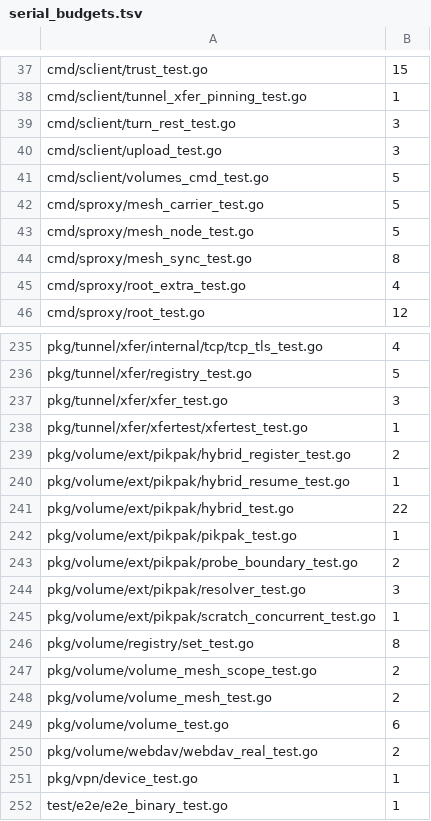
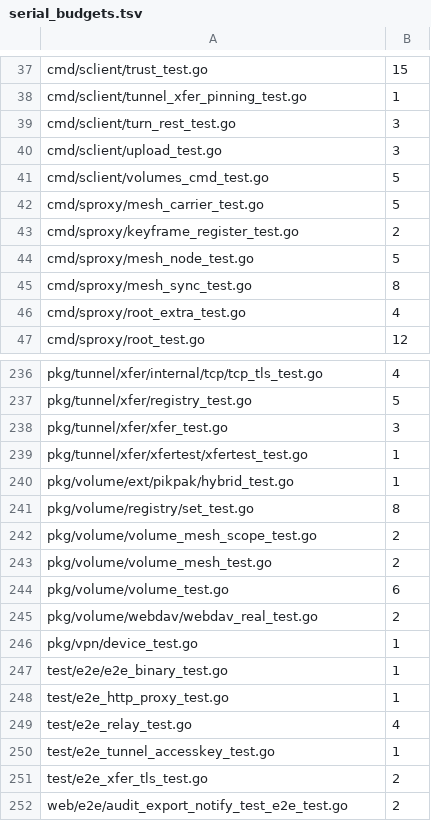
Before and after one commit to cocomhub/sproxy, a TSV file: internal/archcheck/serial_budgets.tsv, drawn as a sheet; only a part is shown, gaps mark what is left out; the shorter side is filled out with more unchanged rows.

Commit message:
fix(pikpak): hybrid 测试并行化 + 本地注册表注入 + RestoreShare owned 适配（#734 CI 修复）
R18 门禁 CI 红灯根因：分支一次性登记 30+ 串行顶高棘轮基线，pull_request merge 树
又带进 master 侧未登记串行（keyframe 2 例），slack 吃光 → 1812 > 1810。

按用户 2026-10-05 策略「新测试必须思考是否真的要串行」：
- hybrid/hybrid_register/hybrid_resume/scratch_concurrent/probe_boundary/resolver/
  pikpak_test 逐用例分析：全为自建 httptest + t.TempDir、无全局依赖 → 全部 t.Parallel()；
  仅 TestHybridDownload_ParallelPools（绝对时序断言 <600ms）保留串行；
- 全局能力可测试化（三件套）：新增 pikpak.RegisterHybridDownloader(reg, cfg) 注册入口
  （注册表经参数注入——生产传 downloader.DefaultRegistry、测试传 NewRegistry() 本地实例）；
  TestHybridDownloader_RegisterPriority 改本地注册表，不再污染全局 → 可并行；
- RestoreShare owned 适配（rebase 同步 #729 后签名 3 返回值）：owned（源文件已在网盘）
  时不记入 restoredIDs——AutoDelete 永久删只清 restore 副本，绝不得删用户源文件（NH-P1）；
- serial_budgets.tsv：移除已并行化 pikpak 条目（hybrid_test 保留 1）、补 keyframe_register 2
  （master 并入的共享 provider 注册表用例）；基线 1810 → 1781（rebase master 后自洽）。

验证：archcheck 全量绿（R18/R19/sleep 棘轮）；pikpak -race 全绿；cmd/sproxy build+vet 绿；
golangci-lint 0 issues；gofmt clean。

```diff
--- a/internal/archcheck/serial_budgets.tsv
+++ b/internal/archcheck/serial_budgets.tsv
@@ -42,2 +42,3 @@ cmd/sclient/volumes_cmd_test.go	5
 cmd/sproxy/mesh_carrier_test.go	5
+cmd/sproxy/keyframe_register_test.go	2
 cmd/sproxy/mesh_node_test.go	5
@@ -238,9 +239,3 @@ pkg/tunnel/xfer/xfer_test.go	3
 pkg/tunnel/xfer/xfertest/xfertest_test.go	1
-pkg/volume/ext/pikpak/hybrid_register_test.go	2
-pkg/volume/ext/pikpak/hybrid_resume_test.go	1
-pkg/volume/ext/pikpak/hybrid_test.go	22
-pkg/volume/ext/pikpak/pikpak_test.go	1
-pkg/volume/ext/pikpak/probe_boundary_test.go	2
-pkg/volume/ext/pikpak/resolver_test.go	3
-pkg/volume/ext/pikpak/scratch_concurrent_test.go	1
+pkg/volume/ext/pikpak/hybrid_test.go	1
 pkg/volume/registry/set_test.go	8
```
Also changed, not shown: 13 other files.
